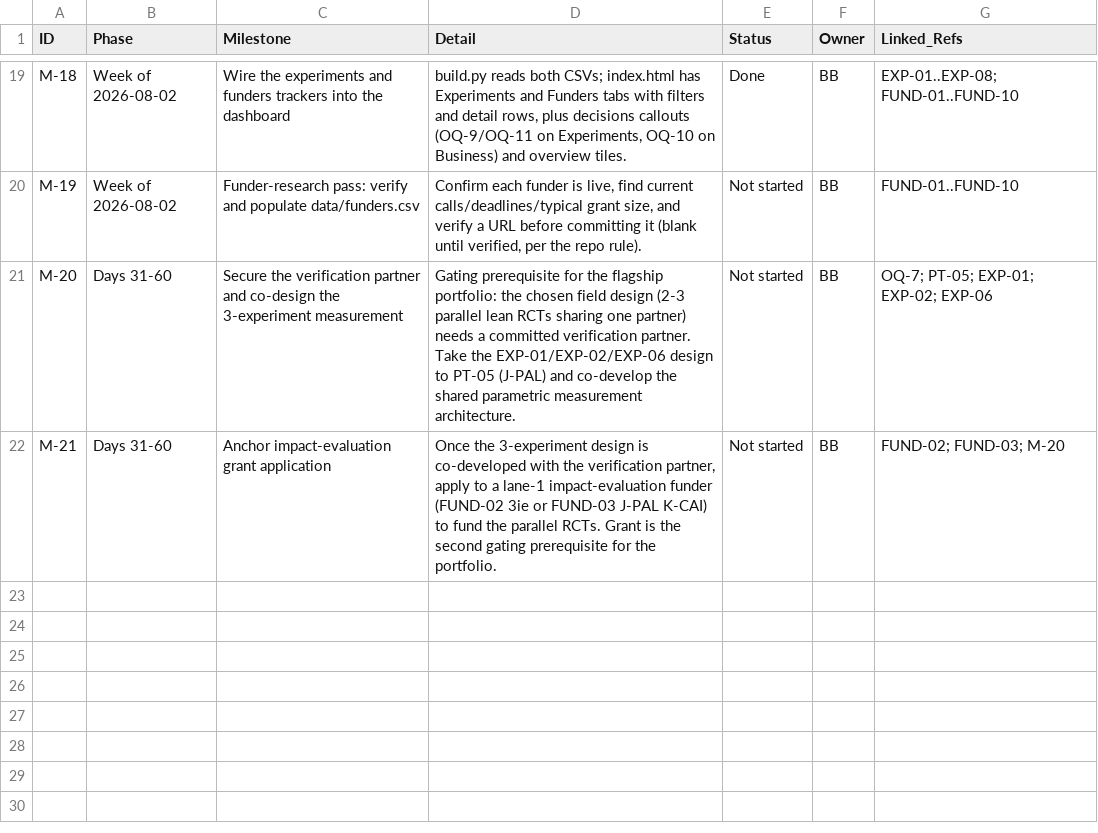
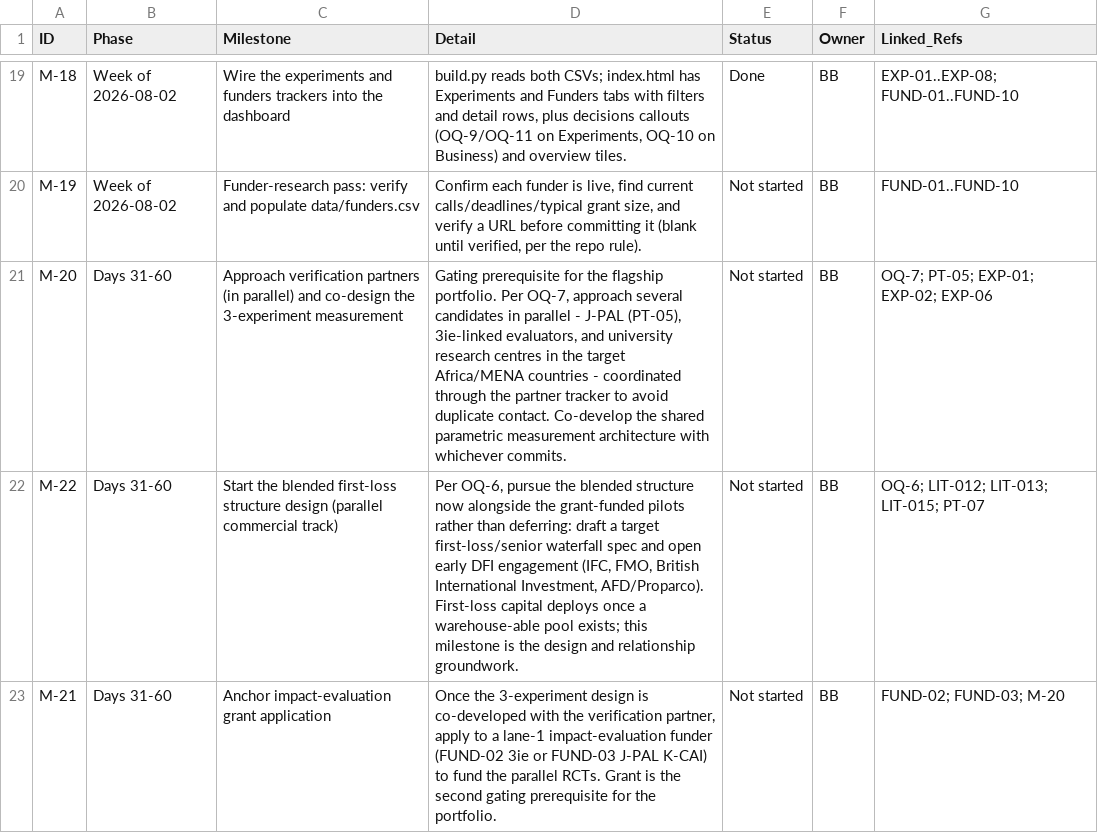
Before and after one commit to benbaichmankass/sustainable-finance-venture, a CSV file: data/milestones.csv, drawn as a sheet; only a part is shown, gaps mark what is left out.

```diff
--- a/data/milestones.csv
+++ b/data/milestones.csv
@@ -20,3 +20,4 @@
 "M-19","Week of 2026-08-02","Funder-research pass: verify and populate data/funders.csv","Confirm each funder is live, find current calls/deadlines/typical grant size, and verify a URL before committing it (blank until verified, per the repo rule).","Not started","BB","FUND-01..FUND-10"
-"M-20","Days 31-60","Secure the verification partner and co-design the 3-experiment measurement","Gating prerequisite for the flagship portfolio: the chosen field design (2-3 parallel lean RCTs sharing one partner) needs a committed verification partner. Take the EXP-01/EXP-02/EXP-06 design to PT-05 (J-PAL) and co-develop the shared parametric measurement architecture.","Not started","BB","OQ-7; PT-05; EXP-01; EXP-02; EXP-06"
+"M-20","Days 31-60","Approach verification partners (in parallel) and co-design the 3-experiment measurement","Gating prerequisite for the flagship portfolio. Per OQ-7, approach several candidates in parallel - J-PAL (PT-05), 3ie-linked evaluators, and university research centres in the target Africa/MENA countries - coordinated through the partner tracker to avoid duplicate contact. Co-develop the shared parametric measurement architecture with whichever commits.","Not started","BB","OQ-7; PT-05; EXP-01; EXP-02; EXP-06"
+"M-22","Days 31-60","Start the blended first-loss structure design (parallel commercial track)","Per OQ-6, pursue the blended structure now alongside the grant-funded pilots rather than deferring: draft a target first-loss/senior waterfall spec and open early DFI engagement (IFC, FMO, British International Investment, AFD/Proparco). First-loss capital deploys once a warehouse-able pool exists; this milestone is the design and relationship groundwork.","Not started","BB","OQ-6; LIT-012; LIT-013; LIT-015; PT-07"
 "M-21","Days 31-60","Anchor impact-evaluation grant application","Once the 3-experiment design is co-developed with the verification partner, apply to a lane-1 impact-evaluation funder (FUND-02 3ie or FUND-03 J-PAL K-CAI) to fund the parallel RCTs. Grant is the second gating prerequisite for the portfolio.","Not started","BB","FUND-02; FUND-03; M-20"
```
Also changed, not shown: data/open-questions.csv, 3 other files.
